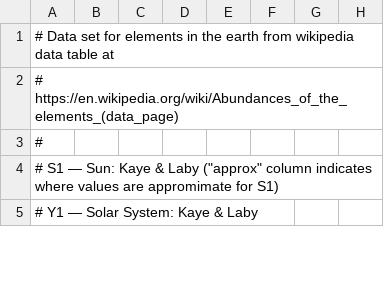
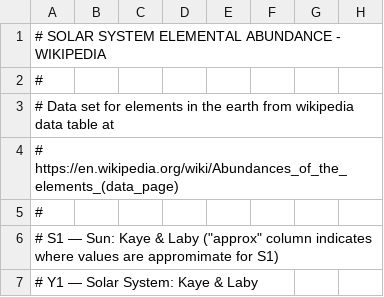
Before and after one commit to blinkletter/BiochemistryHowWhyImages, a CSV file: webbook/chapters/03-water/01-ElementsOnEarth/data/ElementsInSolar-WikipediaDataPage.csv (was webbook/chapters/03-water/01-ElementsOnEarth/data/wikipediadatapage3.csv), drawn as a sheet; only a part is shown.

```diff
--- a/webbook/chapters/03-water/01-ElementsOnEarth/data/wikipediadatapage3.csv
+++ b/webbook/chapters/03-water/01-ElementsOnEarth/data/ElementsInSolar-WikipediaDataPage.csv
@@ -1 +1,3 @@
+# SOLAR SYSTEM ELEMENTAL ABUNDANCE - WIKIPEDIA
+#
 # Data set for elements in the earth from wikipedia data table at
```
Also changed, not shown: webbook/chapters/03-water/01-ElementsOnEarth/data/ElementsInCrust-CRC.csv, webbook/chapters/03-water/01-ElementsOnEarth/data/ElementsInCrust-WikipediaDataPage.csv, 12 other files.
